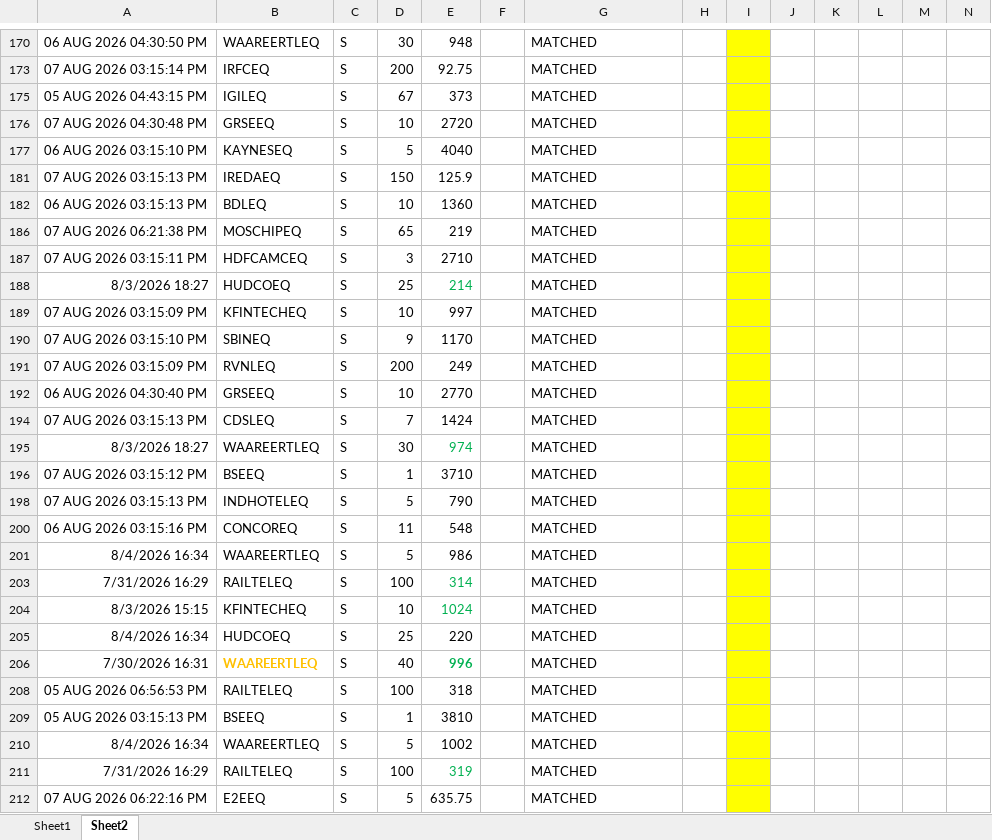
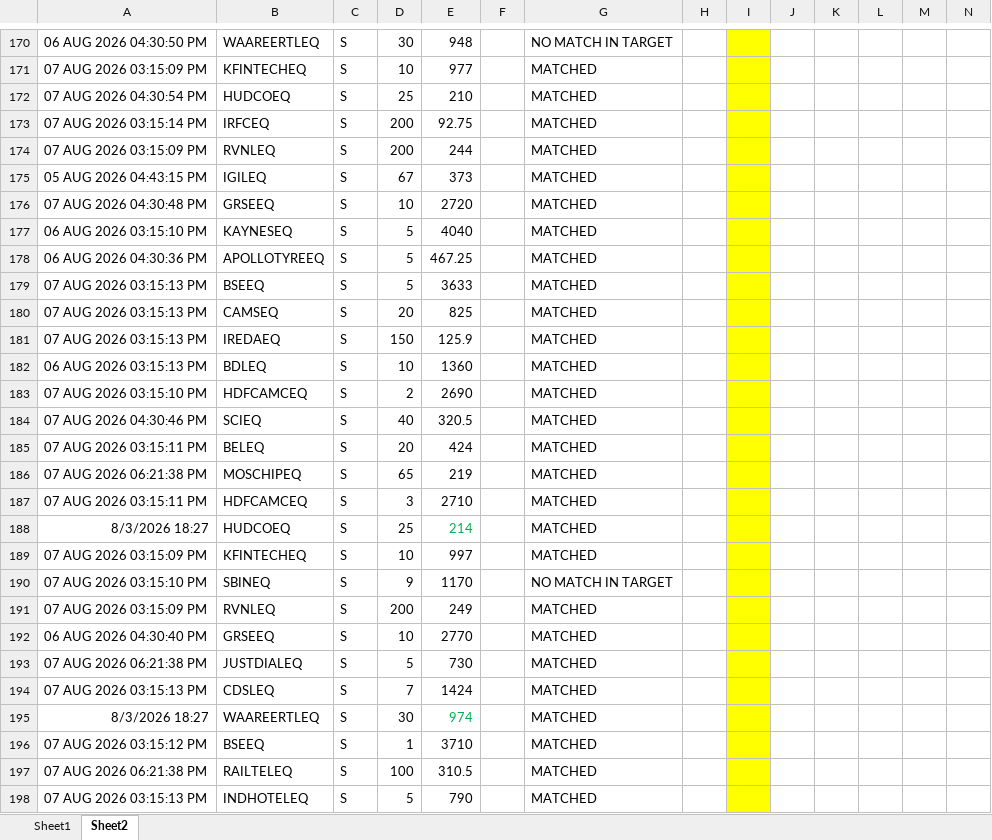
Before and after one commit to nandimrinal2006/stocks, an Excel workbook: ORDER_MGMT/regular_order_mgmt/order_files/Mapped_Expired_OrderBook_Equity_10aug26_Mon.xlsx, sheet Sheet2, drawn as a sheet; only a part is shown, gaps mark what is left out; the shorter side is filled out with more unchanged rows; values as stored, in another font and other column widths than the file's, no borders; the diff covers the shown part only; the diff names each change by its address in the sheet, - before the commit and + after, or states it on an @@ line.

```diff
--- a/ORDER_MGMT/regular_order_mgmt/order_files/Mapped_Expired_OrderBook_Equity_10aug26_Mon.xlsx (sheet Sheet2)
+++ b/ORDER_MGMT/regular_order_mgmt/order_files/Mapped_Expired_OrderBook_Equity_10aug26_Mon.xlsx (sheet Sheet2)
-G170: MATCHED
+G170: NO MATCH IN TARGET
@@ row 171 unhidden: 07 AUG 2026 03:15:09 PM | KFINTECHEQ | S | 10 | 977 |  | MATCHED @@
@@ row 172 unhidden: 07 AUG 2026 04:30:54 PM | HUDCOEQ | S | 25 | 210 |  | MATCHED @@
@@ row 174 unhidden: 07 AUG 2026 03:15:09 PM | RVNLEQ | S | 200 | 244 |  | MATCHED @@
@@ row 178 unhidden: 06 AUG 2026 04:30:36 PM | APOLLOTYREEQ | S | 5 | 467.25 |  | MATCHED @@
@@ row 179 unhidden: 07 AUG 2026 03:15:13 PM | BSEEQ | S | 5 | 3633 |  | MATCHED @@
@@ row 180 unhidden: 07 AUG 2026 03:15:13 PM | CAMSEQ | S | 20 | 825 |  | MATCHED @@
@@ row 183 unhidden: 07 AUG 2026 03:15:10 PM | HDFCAMCEQ | S | 2 | 2690 |  | MATCHED @@
@@ row 184 unhidden: 07 AUG 2026 04:30:46 PM | SCIEQ | S | 40 | 320.5 |  | MATCHED @@
@@ row 185 unhidden: 07 AUG 2026 03:15:11 PM | BELEQ | S | 20 | 424 |  | MATCHED @@
-G190: MATCHED
+G190: NO MATCH IN TARGET
@@ row 193 unhidden: 07 AUG 2026 06:21:38 PM | JUSTDIALEQ | S | 5 | 730 |  | MATCHED @@
@@ row 197 unhidden: 07 AUG 2026 06:21:38 PM | RAILTELEQ | S | 100 | 310.5 |  | MATCHED @@
```
Also changed, not shown: 78 hidden or unhidden rows and 3 edited cells elsewhere in this sheet, sheet Sheet1, hidden cells, 12 other files.
